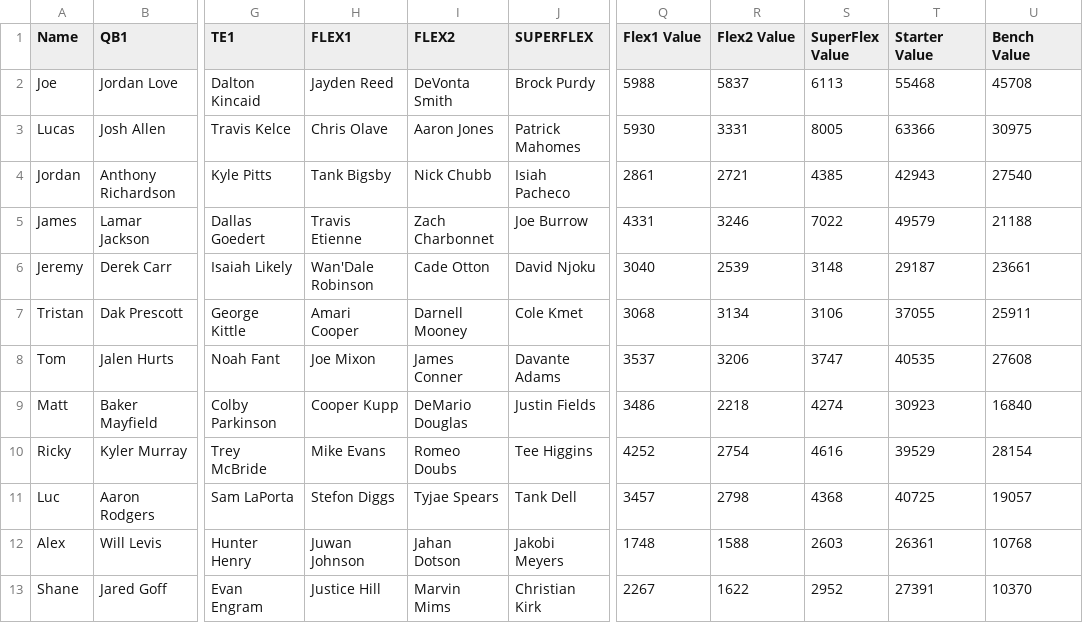
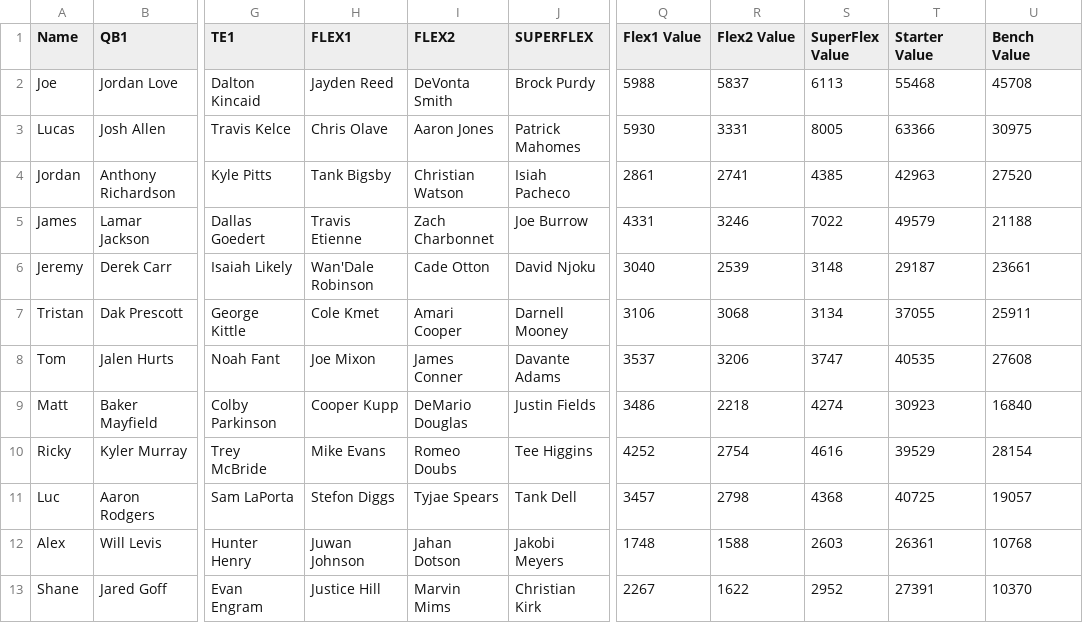
Before and after one commit to lalder95/AGS_Data, a CSV file: CSV/Lineups.csv, drawn as a sheet; only a part is shown, gaps mark what is left out; the diff names each change by its address in the sheet, - before the commit and + after, or states it on an @@ line.

Commit message:
Uploading CSV files

```diff
--- a/CSV/Lineups.csv
+++ b/CSV/Lineups.csv
-I4 (FLEX2): Nick Chubb
+I4 (FLEX2): Christian Watson
-R4 (Flex2 Value): 2721
+R4 (Flex2 Value): 2741
-T4 (Starter Value): 42943
+T4 (Starter Value): 42963
-U4 (Bench Value): 27540
+U4 (Bench Value): 27520
-H7 (FLEX1): Amari Cooper
+H7 (FLEX1): Cole Kmet
-I7 (FLEX2): Darnell Mooney
+I7 (FLEX2): Amari Cooper
-J7 (SUPERFLEX): Cole Kmet
+J7 (SUPERFLEX): Darnell Mooney
-Q7 (Flex1 Value): 3068
+Q7 (Flex1 Value): 3106
-R7 (Flex2 Value): 3134
+R7 (Flex2 Value): 3068
-S7 (SuperFlex Value): 3106
+S7 (SuperFlex Value): 3134
```
